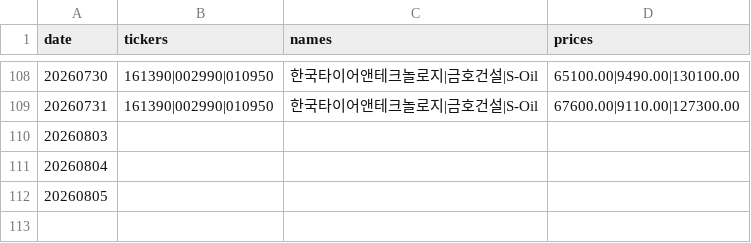
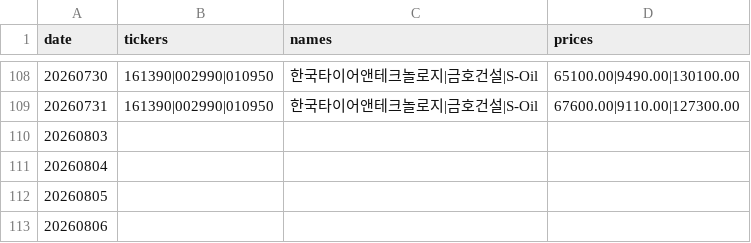
Before and after one commit to VolumeQuant/quant_py-main, a CSV file: state/asent_ledger.csv, drawn as a sheet; only a part is shown, gaps mark what is left out.

```diff
--- a/state/asent_ledger.csv
+++ b/state/asent_ledger.csv
@@ -112 +112,2 @@ date,tickers,names,prices
 20260805,,,
+20260806,,,
```
Also changed, not shown: state/factor_ic_log.csv, 4 other files.
